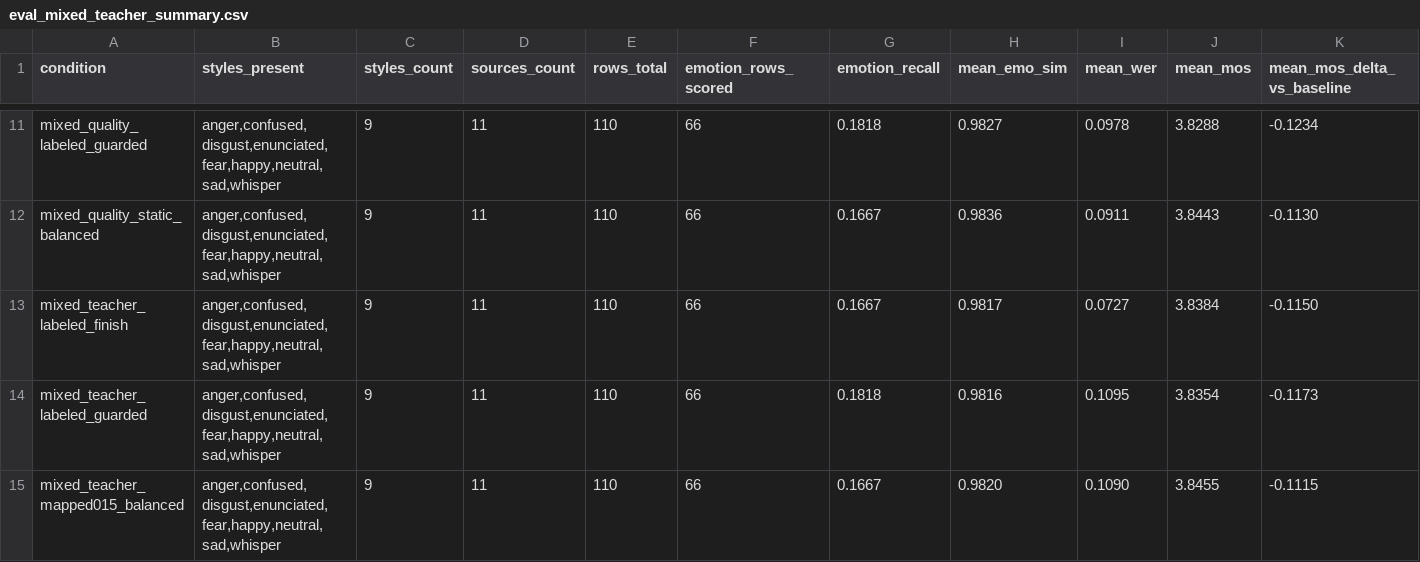
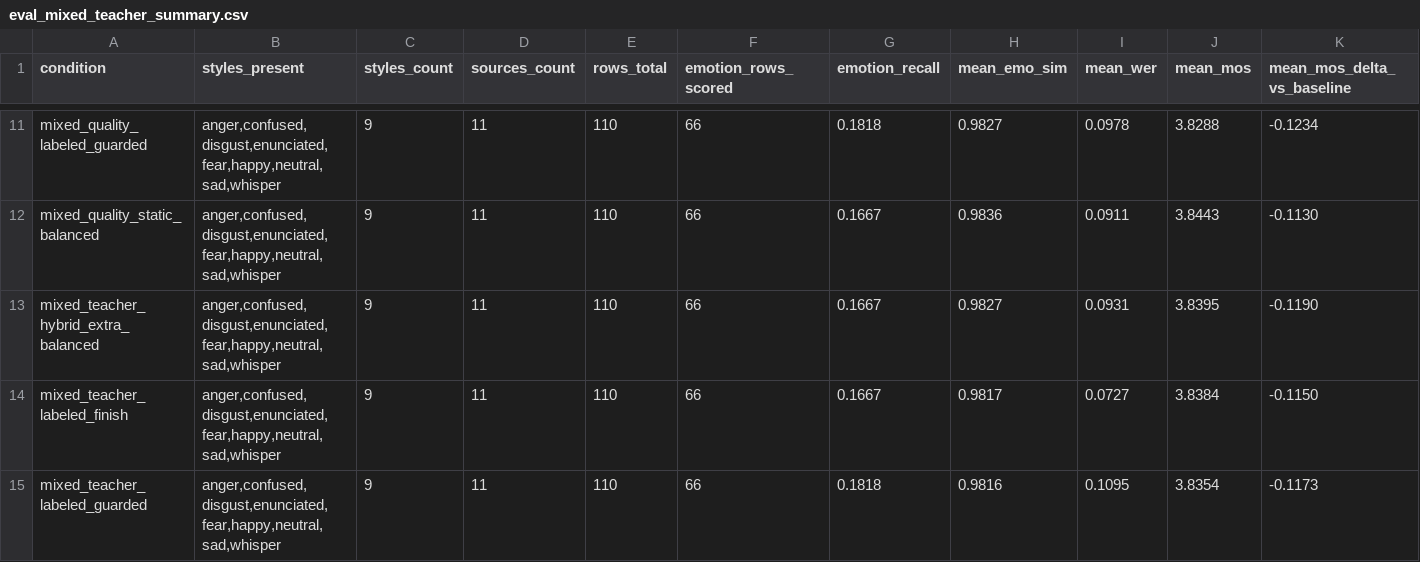
Before and after one commit to NonMundaneDev/dpvc, a CSV file: results/eval_mixed_teacher_summary.csv, drawn as a sheet; only a part is shown, gaps mark what is left out; the shorter side is filled out with more unchanged rows; rows hold the shown columns only; the diff names each change by its address in the sheet, - before the commit and + after, or states it on an @@ line.

Commit message:
Add hybrid multi-teacher evaluation

```diff
--- a/results/eval_mixed_teacher_summary.csv
+++ b/results/eval_mixed_teacher_summary.csv
+row 13: mixed_teacher_hybrid_extra_balanced | anger,confused,disgust,enunciated,fear,happy,neutral,sad,whisper | 9 | 11 | 110 | 66 | 0.1667 | 0.9827 | 0.0931 | 3.8395 | -0.1190
```
Also changed, not shown: 13 other files.
